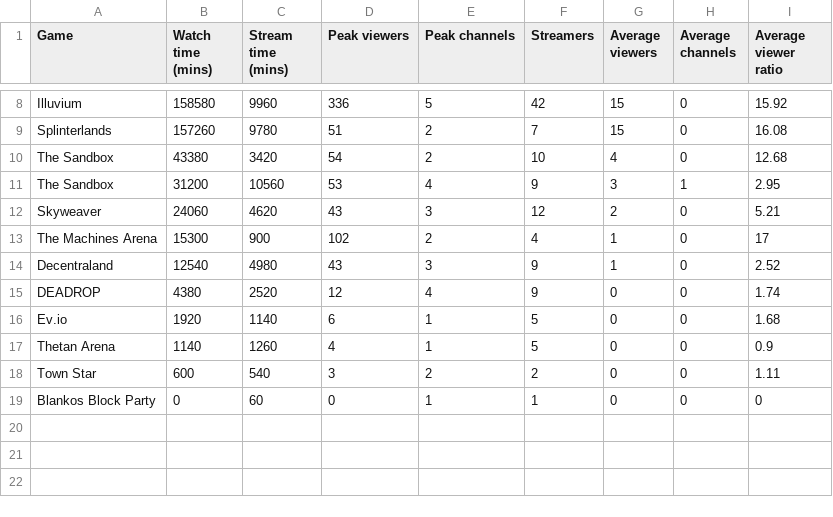
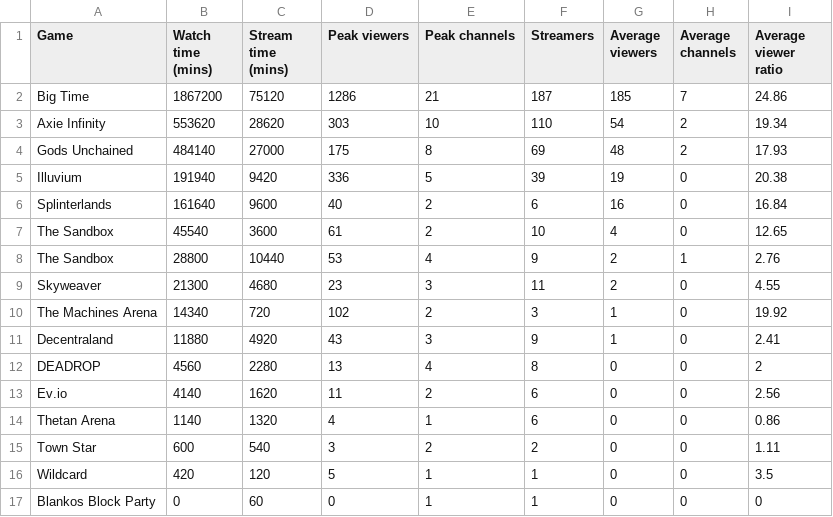
Before and after one commit to Cprogram06/smcp-dashboard, a CSV file: csvs/SOV - Twitch_axie_vs_field.csv, drawn as a sheet; only a part is shown, gaps mark what is left out; removed rows and columns are numbered as before the commit, all else as after; the diff covers the shown part only; the diff names each change by its address in the sheet, - before the commit and + after, or states it on an @@ line.

```diff
--- a/csvs/SOV - Twitch_axie_vs_field.csv
+++ b/csvs/SOV - Twitch_axie_vs_field.csv
-row 8: Illuvium | 158580 | 9960 | 336 | 5 | 42 | 15 | 0 | 15.92
-row 9: Splinterlands | 157260 | 9780 | 51 | 2 | 7 | 15 | 0 | 16.08
+row 2: Big Time | 1867200 | 75120 | 1286 | 21 | 187 | 185 | 7 | 24.86
+row 3: Axie Infinity | 553620 | 28620 | 303 | 10 | 110 | 54 | 2 | 19.34
+row 4: Gods Unchained | 484140 | 27000 | 175 | 8 | 69 | 48 | 2 | 17.93
+row 5: Illuvium | 191940 | 9420 | 336 | 5 | 39 | 19 | 0 | 20.38
+row 6: Splinterlands | 161640 | 9600 | 40 | 2 | 6 | 16 | 0 | 16.84
-B7 (Watch time (mins)): 43380
+B7 (Watch time (mins)): 45540
-C7 (Stream time (mins)): 3420
+C7 (Stream time (mins)): 3600
-D7 (Peak viewers): 54
+D7 (Peak viewers): 61
-I7 (Average viewer ratio): 12.68
+I7 (Average viewer ratio): 12.65
-B8 (Watch time (mins)): 31200
+B8 (Watch time (mins)): 28800
-C8 (Stream time (mins)): 10560
+C8 (Stream time (mins)): 10440
-G8 (Average viewers): 3
+G8 (Average viewers): 2
-I8 (Average viewer ratio): 2.95
+I8 (Average viewer ratio): 2.76
-row 12: Skyweaver | 24060 | 4620 | 43 | 3 | 12 | 2 | 0 | 5.21
+row 9: Skyweaver | 21300 | 4680 | 23 | 3 | 11 | 2 | 0 | 4.55
-B10 (Watch time (mins)): 15300
+B10 (Watch time (mins)): 14340
-C10 (Stream time (mins)): 900
+C10 (Stream time (mins)): 720
-F10 (Streamers): 4
+F10 (Streamers): 3
-I10 (Average viewer ratio): 17
+I10 (Average viewer ratio): 19.92
-B11 (Watch time (mins)): 12540
+B11 (Watch time (mins)): 11880
-C11 (Stream time (mins)): 4980
+C11 (Stream time (mins)): 4920
-I11 (Average viewer ratio): 2.52
+I11 (Average viewer ratio): 2.41
-row 15: DEADROP | 4380 | 2520 | 12 | 4 | 9 | 0 | 0 | 1.74
-row 16: Ev.io | 1920 | 1140 | 6 | 1 | 5 | 0 | 0 | 1.68
+row 12: DEADROP | 4560 | 2280 | 13 | 4 | 8 | 0 | 0 | 2
+row 13: Ev.io | 4140 | 1620 | 11 | 2 | 6 | 0 | 0 | 2.56
-C14 (Stream time (mins)): 1260
+C14 (Stream time (mins)): 1320
-F14 (Streamers): 5
+F14 (Streamers): 6
-I14 (Average viewer ratio): 0.9
+I14 (Average viewer ratio): 0.86
+row 16: Wildcard | 420 | 120 | 5 | 1 | 1 | 0 | 0 | 3.5
```
Also changed, not shown: 6 removed rows elsewhere in this file, csvs/SOV - Twitch_90_day.csv.
